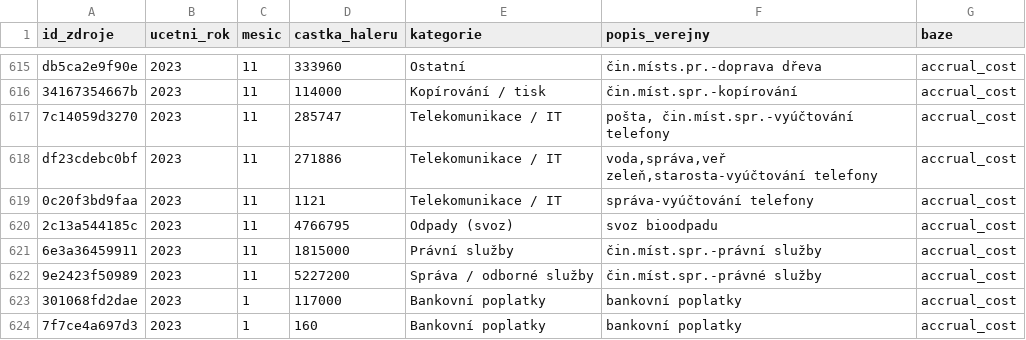
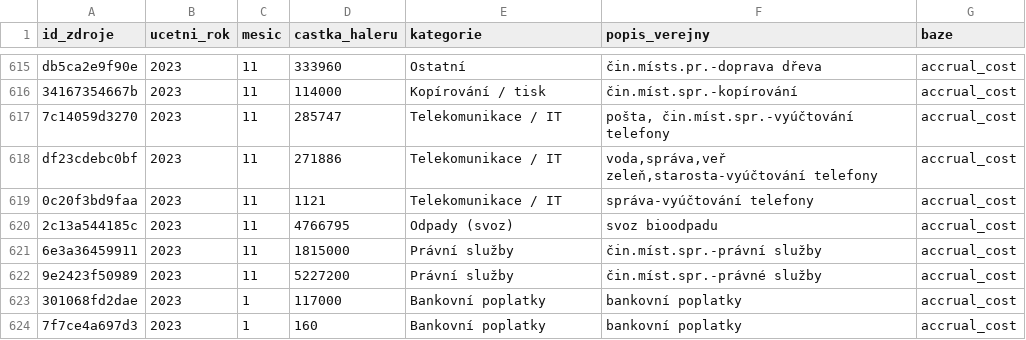
Before and after one commit to novotny25/transparentniprstice.cz, a CSV file: data/ucet-518-polozky-public.csv, drawn as a sheet; only a part is shown, gaps mark what is left out.

Commit message:
Finální kontrola, blok A: přesný poměr 511/518, kategorizace právních služeb 2023 (vč. privátního extraktu), MAS 13 obcí, období žádosti 511 dle PDF, bez interní poznámky, meta devět kroků, č. j. v PDF zpět (oprava vzoru RČ), aktuální věta o KrÚ, autor v hero, patička Jak to víme

```diff
--- a/data/ucet-518-polozky-public.csv
+++ b/data/ucet-518-polozky-public.csv
@@ -621,3 +621,3 @@ df23cdebc0bf,2023,11,271886,Telekomunikace / IT,"voda,správa,veř zeleň,staros
 6e3a36459911,2023,11,1815000,Právní služby,čin.míst.spr.-právní služby,accrual_cost
-9e2423f50989,2023,11,5227200,Správa / odborné služby,čin.míst.spr.-právné služby,accrual_cost
+9e2423f50989,2023,11,5227200,Právní služby,čin.míst.spr.-právné služby,accrual_cost
 301068fd2dae,2023,1,117000,Bankovní poplatky,bankovní poplatky,accrual_cost
```
Also changed, not shown: 23 other files.
